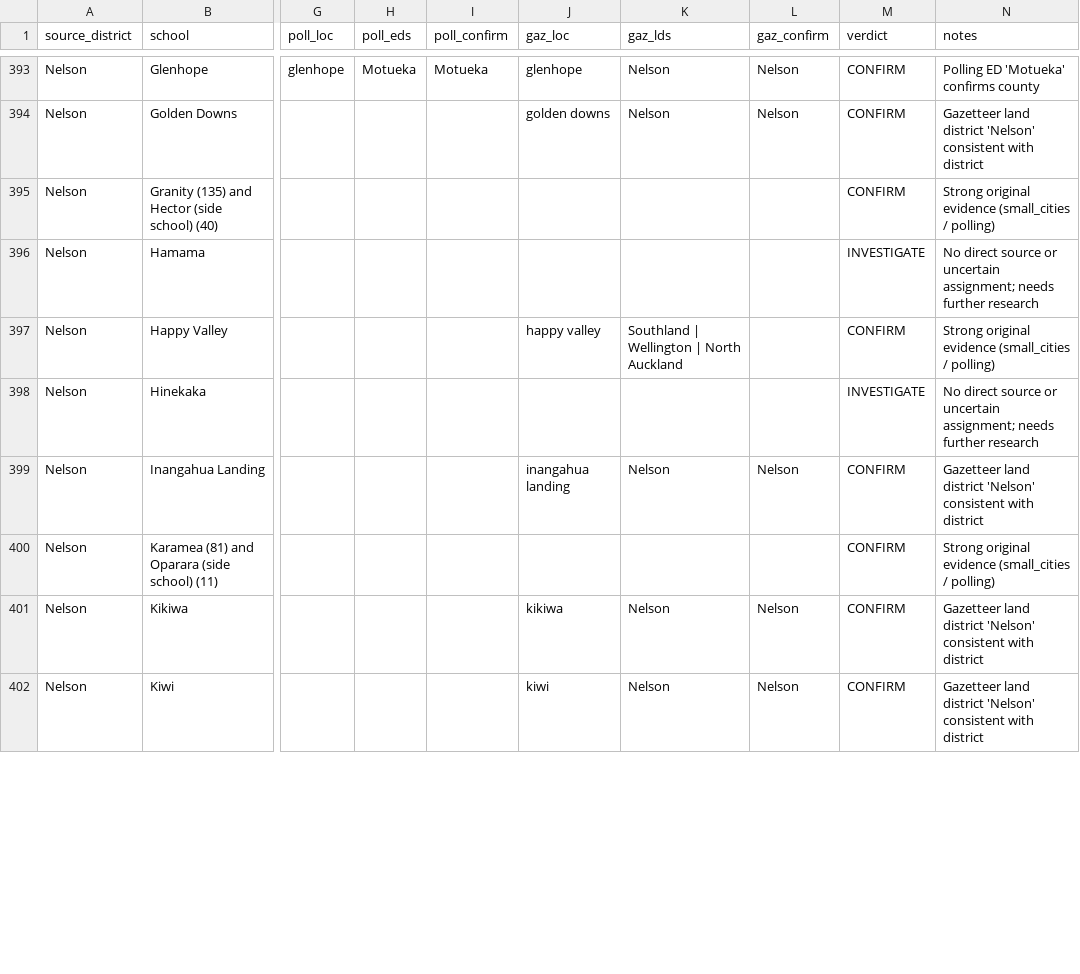
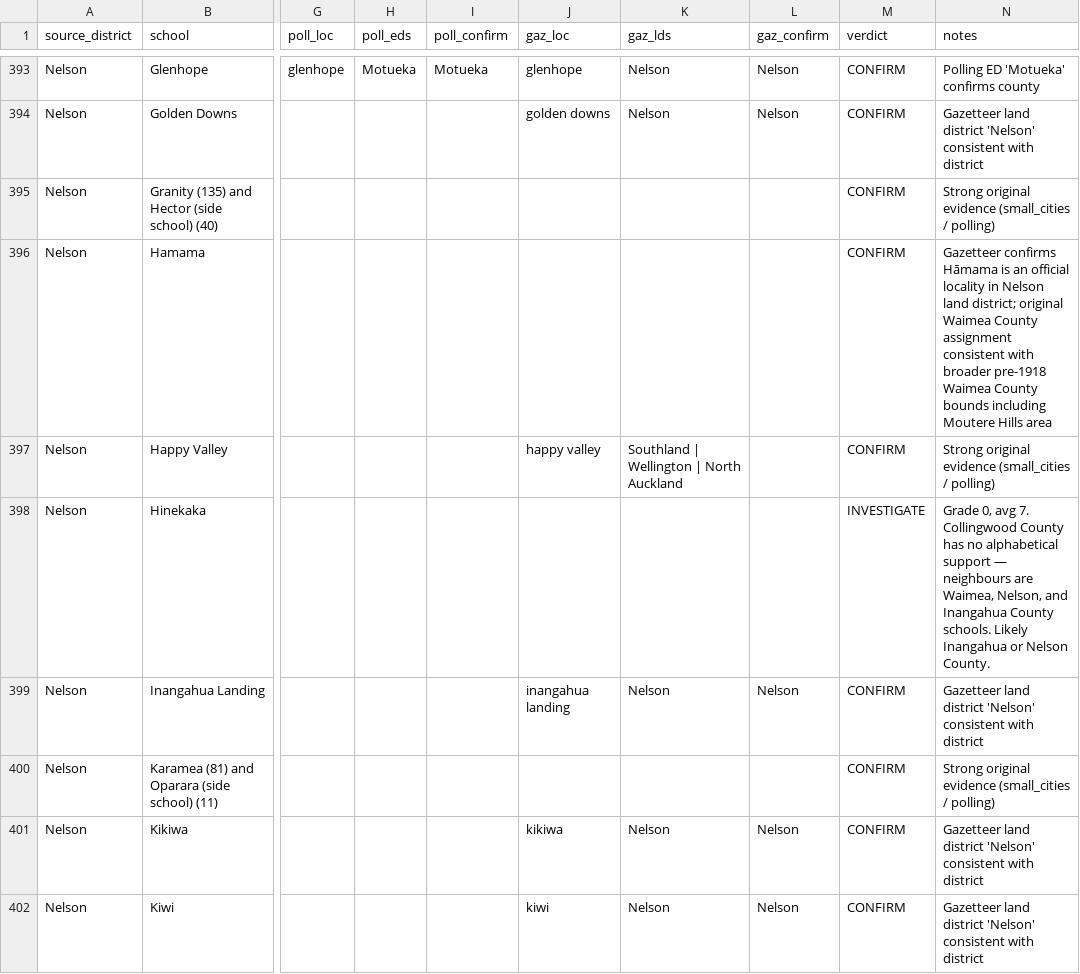
Before and after one commit to spirikahu/NZ_1918, a CSV file: NZ/Schools/check_results/unverified_enriched.csv, drawn as a sheet; only a part is shown, gaps mark what is left out; the diff covers the shown part only; the diff names each change by its address in the sheet, - before the commit and + after, or states it on an @@ line.

Commit message:
Research Nelson INVESTIGATE cases; correct 2, confirm 4, leave 3 open
Researched 9 Nelson INVESTIGATE cases (1 from Phase 1 mismatches, 8 from
Phase 2 unverified) using the placenames gazetteer, county centroid
coordinates, polling lookup, and alphabetical county context.

CORRECT:
  Woodstock (Phase 1) — Inangahua County → Westland County. small_cities
    (Woodstock, Westland, 154) and polling lookup (Westland ED, "The Public
    School, Woodstock") are both definitive. Original sc=Westland flag was
    the right signal.
  Long Plain (Phase 2) — Collingwood County → Takaka County. Gazetteer
    identifies Long Plain as the earlier name of Kotinga (Reed & Dowling
    2010), an official locality in Nelson land district at -40.878°S,
    172.797°E. County centroid proximity: Takaka 0.029, Collingwood 0.231.

CONFIRM:
  Hamama — Waimea County. Hāmama is an Official Approved locality in Nelson
    land district (LINZ). Coordinates near Takaka centroid but consistent
    with pre-1918 Waimea County which extended into the Moutere Hills.
  Norriss Gully — Nelson County. Alphabetically between Nelson Borough
    schools and Nuggety Creek (Inangahua County); Nelson County wraps the
    borough.
  Te Arowhenua — Nelson County. Alphabetical neighbour Tophouse is confirmed
    Nelson County (St Arnaud/Lake Rotoiti area).
  Wills Road — Buller County. Sits alphabetically between Whangamoa (Nelson
    County) and Woodstock (Westland County); Buller County is the natural
    intermediate on the West Coast route.

INVESTIGATE — refined notes, still open:
  Hinekaka — neighbours are Nelson/Waimea/Inangahua County schools;
    Collingwood has no alphabetical support.
  Koreke — neighbours Kikiwa/Kiwi (Waimea) and Little Grey (Inangahua)
    suggest Buller or Inangahua County is more likely than Collingwood.
  Wairangi — grade 0/3 pupils; alphabetical position between Waimea and
    Inangahua schools conflicts with Nelson County assignment.

```diff
--- a/NZ/Schools/check_results/unverified_enriched.csv
+++ b/NZ/Schools/check_results/unverified_enriched.csv
-M396 (verdict): INVESTIGATE
+M396 (verdict): CONFIRM
-N396 (notes): No direct source or uncertain assignment; needs further research
+N396 (notes): Gazetteer confirms Hāmama is an official locality in Nelson land district; original Waimea County assignment consistent with broader pre-1918 Waimea County bounds including Moutere Hills area
-N398 (notes): No direct source or uncertain assignment; needs further research
+N398 (notes): Grade 0, avg 7. Collingwood County has no alphabetical support — neighbours are Waimea, Nelson, and Inangahua County schools. Likely Inangahua or Nelson County.
```
Also changed, not shown: 10 edited cells elsewhere in this file, NZ/Schools/Name_Matching_Results/Nelson_county_borough.csv, NZ/Schools/check_results/mismatches_enriched.csv, 1 other file.
